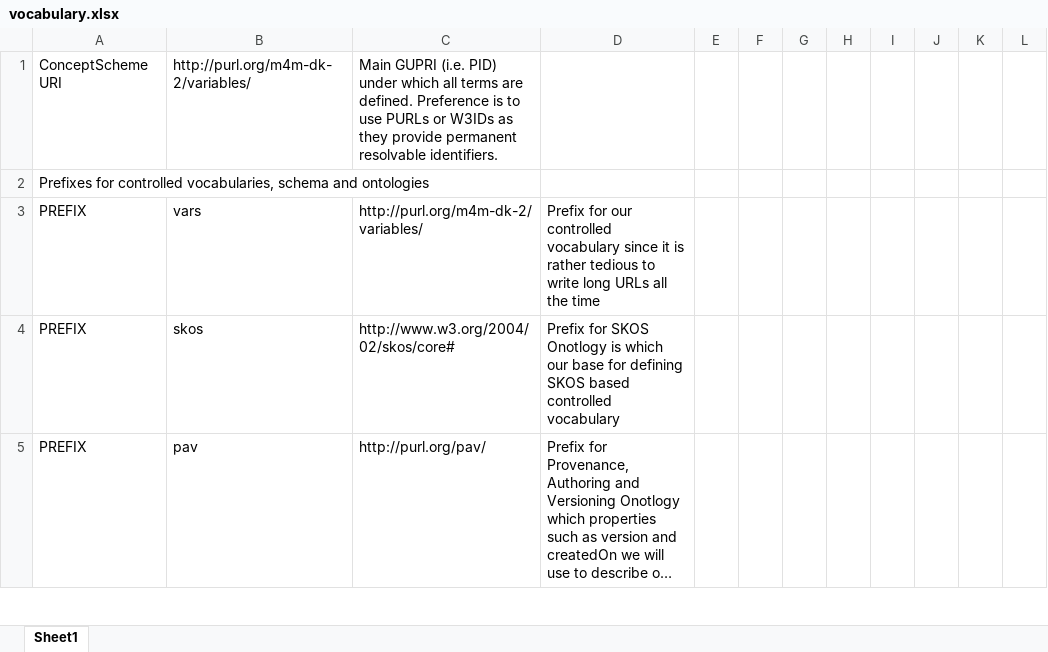
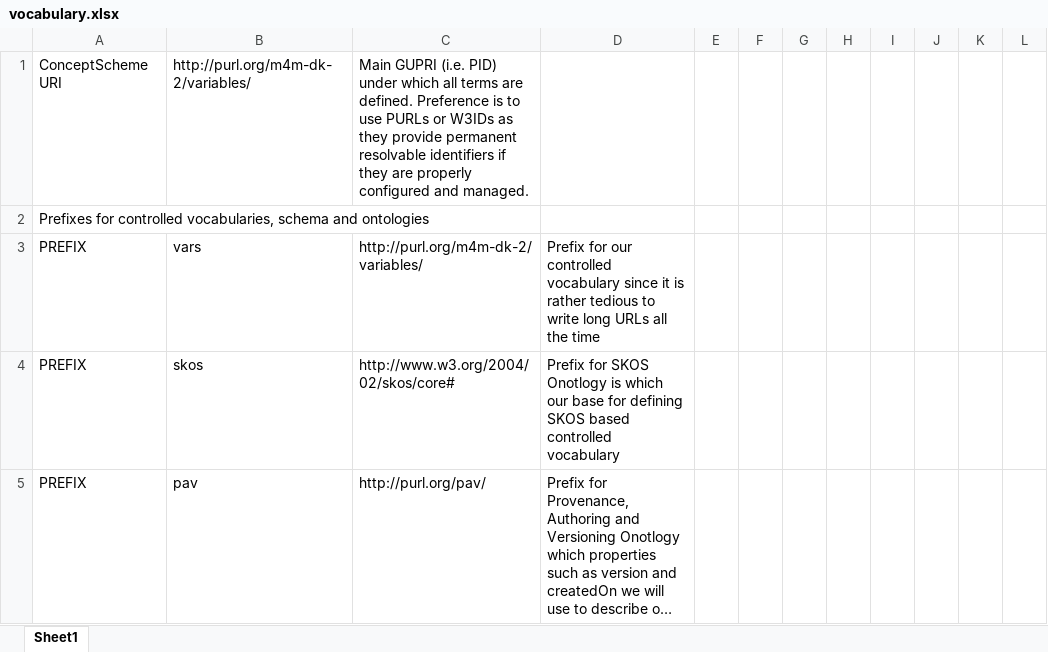
Before and after one commit to m4m-dk/workshop-2-vocabulary, an Excel workbook: vocabulary.xlsx, sheet Sheet1, drawn as a sheet; only a part is shown; long unchanged cells end in …; values as stored, in another font and other column widths than the file's, no borders; the diff covers the shown part only; the diff names each change by its address in the sheet, - before the commit and + after, or states it on an @@ line.

```diff
--- a/vocabulary.xlsx (sheet Sheet1)
+++ b/vocabulary.xlsx (sheet Sheet1)
-C1: …permanent resolvable identifiers.
+C1: …permanent resolvable identifiers if they are properly configured and managed.
```
Also changed, not shown: 68 added rows and 7 edited cells elsewhere in this sheet, 4 other files.
